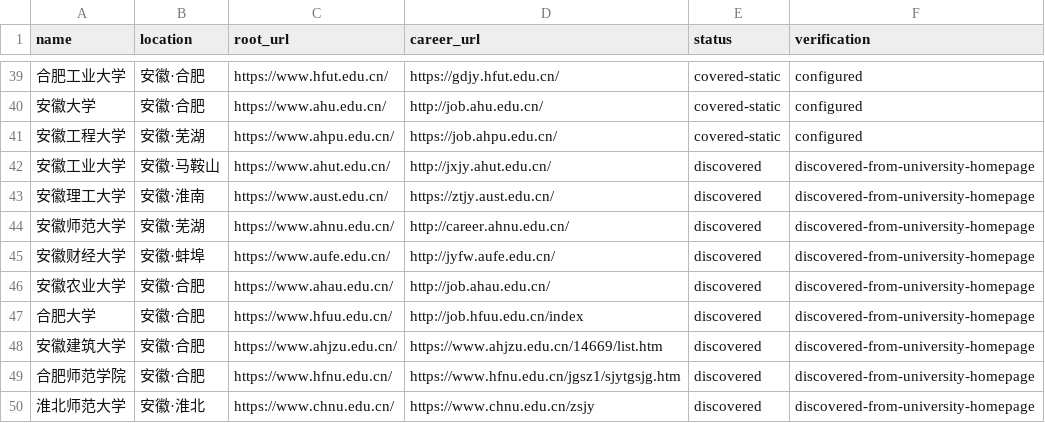
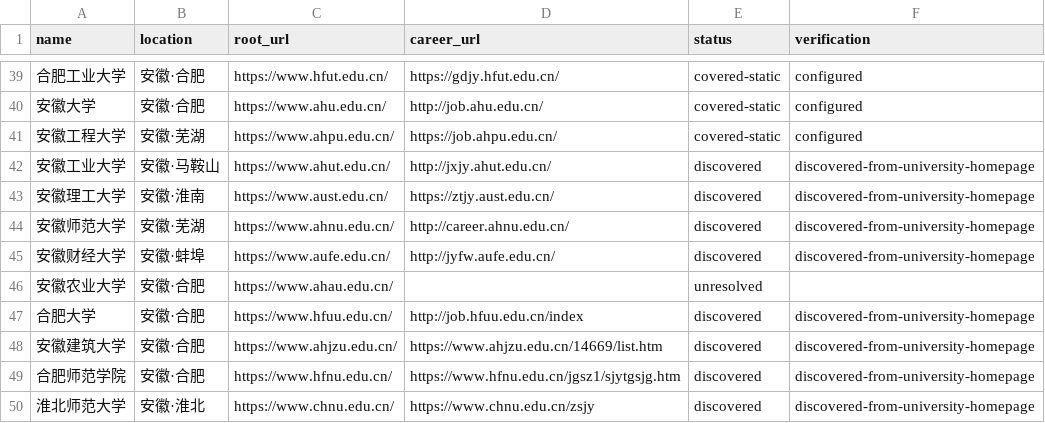
Before and after one commit to wanlingren/job-radar, a CSV file: config/university_coverage.csv, drawn as a sheet; only a part is shown, gaps mark what is left out.

```diff
--- a/config/university_coverage.csv
+++ b/config/university_coverage.csv
@@ -45,3 +45,3 @@ name,location,root_url,career_url,status,verification
 安徽财经大学,安徽·蚌埠,https://www.aufe.edu.cn/,http://jyfw.aufe.edu.cn/,discovered,discovered-from-university-homepage
-安徽农业大学,安徽·合肥,https://www.ahau.edu.cn/,http://job.ahau.edu.cn/,discovered,discovered-from-university-homepage
+安徽农业大学,安徽·合肥,https://www.ahau.edu.cn/,,unresolved,
 合肥大学,安徽·合肥,https://www.hfuu.edu.cn/,http://job.hfuu.edu.cn/index,discovered,discovered-from-university-homepage
```
Also changed, not shown: config/coverage_report.csv, config/discovered_sources.csv, 16 other files.
